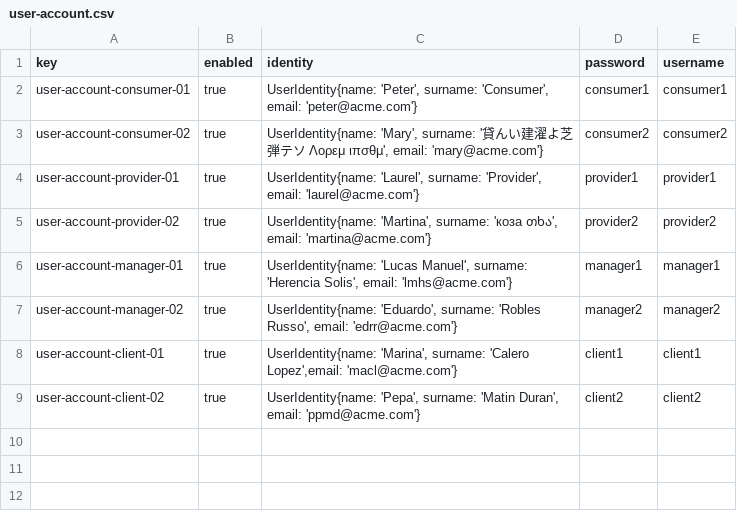
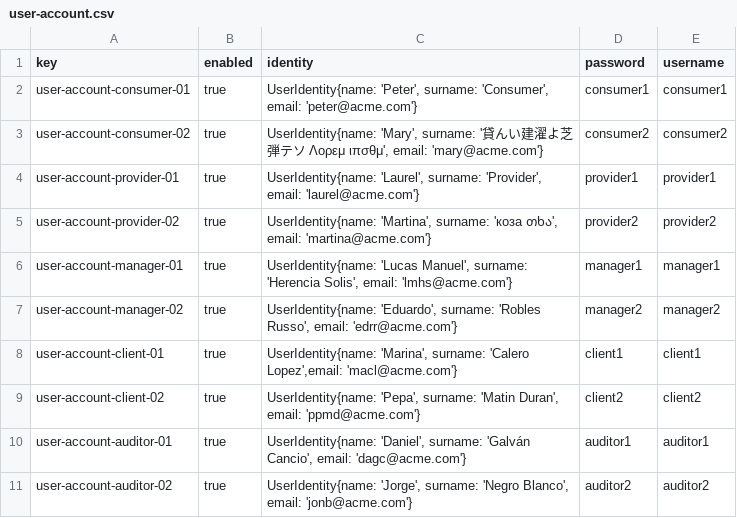
Before and after one commit to luchersol/Acme-SF-D03, a CSV file: src/main/webapp/WEB-INF/resources/sample-data/user-account.csv, drawn as a sheet.

```diff
--- a/src/main/webapp/WEB-INF/resources/sample-data/user-account.csv
+++ b/src/main/webapp/WEB-INF/resources/sample-data/user-account.csv
@@ -9 +9,3 @@ user-account-client-01,true,"UserIdentity{name: 'Marina', surname: 'Calero Lopez
 user-account-client-02,true,"UserIdentity{name: 'Pepa', surname: 'Matin Duran', email: 'ppmd@acme.com'}",client2,client2
+user-account-auditor-01,true,"UserIdentity{name: 'Daniel', surname: 'Galván Cancio', email: 'dagc@acme.com'}",auditor1,auditor1
+user-account-auditor-02,true,"UserIdentity{name: 'Jorge', surname: 'Negro Blanco', email: 'jonb@acme.com'}",auditor2,auditor2
```
Also changed, not shown: 3 other files.
